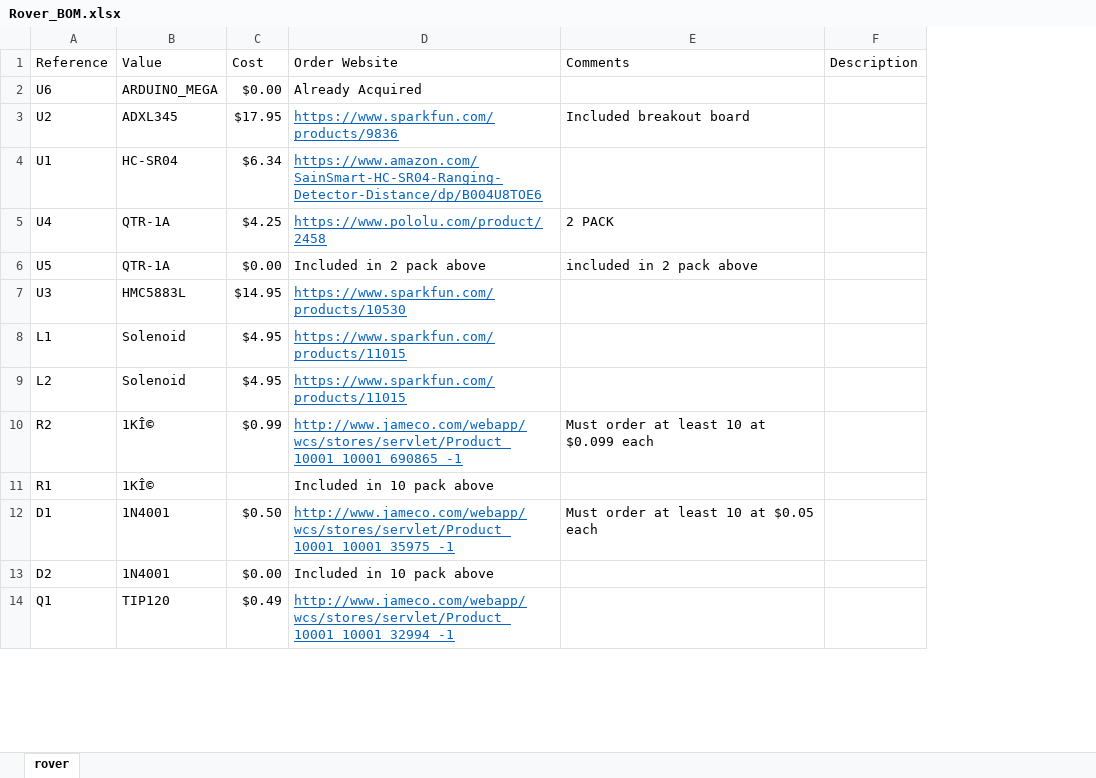
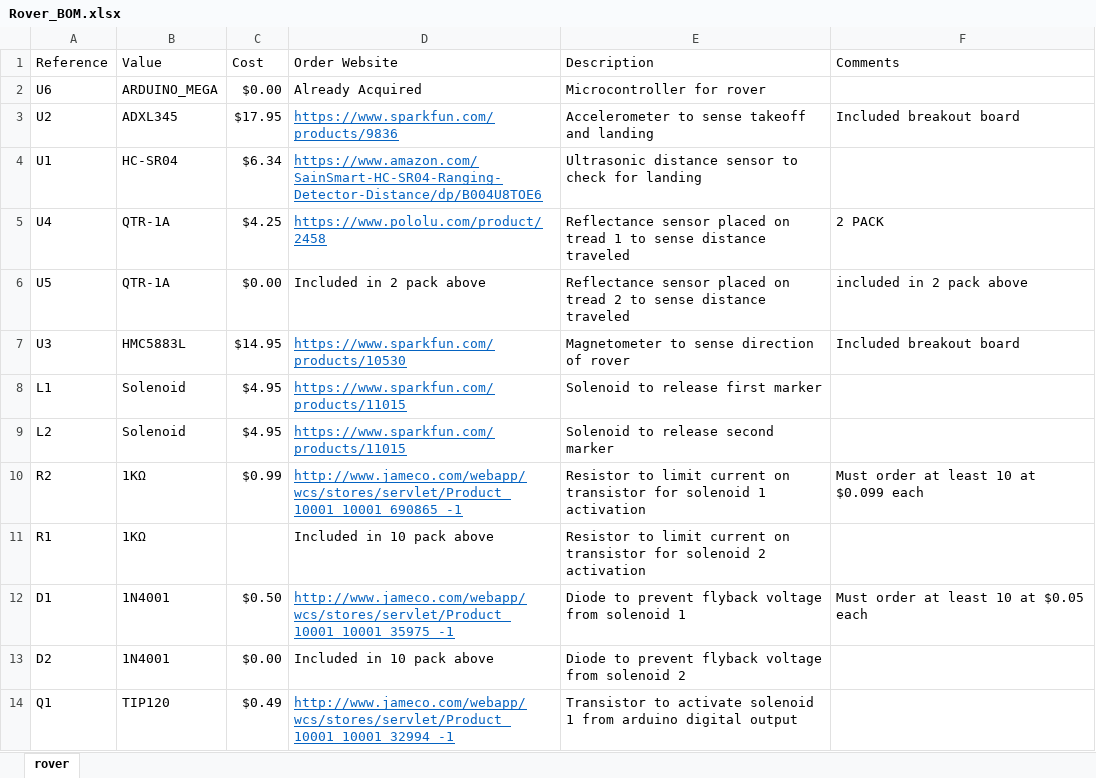
Before and after one commit to jacobchesley/Rover_2015, an Excel workbook: Rover 2015/electrical/Rover_BOM.xlsx, sheet rover, drawn as a sheet; only a part is shown; values as stored, in another font and other column widths than the file's, no borders; removed rows and columns are numbered as before the commit, all else as after; the diff names each change by its address in the sheet, - before the commit and + after, or states it on an @@ line.

```diff
--- a/Rover 2015/electrical/Rover_BOM.xlsx (sheet rover)
+++ b/Rover 2015/electrical/Rover_BOM.xlsx (sheet rover)
+column E (Description), rows 2-14: Microcontroller for rover | Accelerometer to sense takeoff and landing | Ultrasonic distance sensor to check for landing | Reflectance sensor placed on tread 1 to sense distance traveled | Reflectance sensor placed on tread 2 to sense distance traveled | Magnetometer to sense direction of rover | Solenoid to release first marker | Solenoid to release second marker | Resistor to limit current on transistor for solenoid 1 activation | Resistor to limit current on transistor for solenoid 2 activation | Diode to prevent flyback voltage from solenoid 1 | Diode to prevent flyback voltage from solenoid 2 | Transistor to activate solenoid 1 from arduino digital output
-column F (Description), empty
-F7 (Comments): (empty)
+F7 (Comments): Included breakout board
-B10:B11 (Value): 1KÎ©
+B10:B11 (Value): 1KΩ
```
Also changed, not shown: 2 other files.
